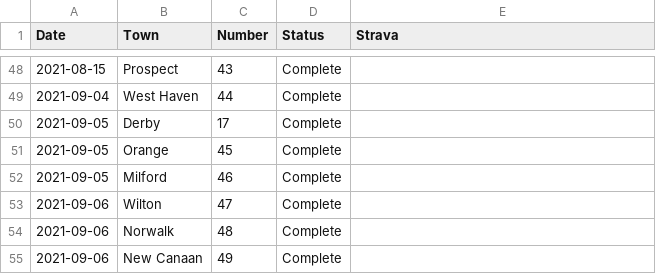
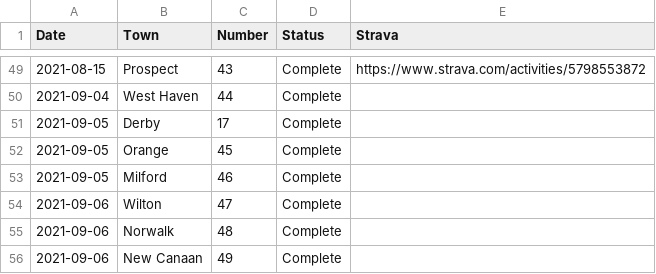
Before and after one commit to andycable/walk-ct, a CSV file: history.csv, drawn as a sheet; only a part is shown, gaps mark what is left out; the diff covers the shown part only.

Commit message:
Updated history.csv More Strava

```diff
--- a/history.csv
+++ b/history.csv
@@ -48,2 +49,2 @@ Date,Town,Number,Status,Strava
-2021-08-15,Prospect,43,Complete,
+2021-08-15,Prospect,43,Complete,https://www.strava.com/activities/5798553872
 2021-09-04,West Haven,44,Complete,
```
Also changed, not shown: 1 added row and 26 edited cells elsewhere in this file.
